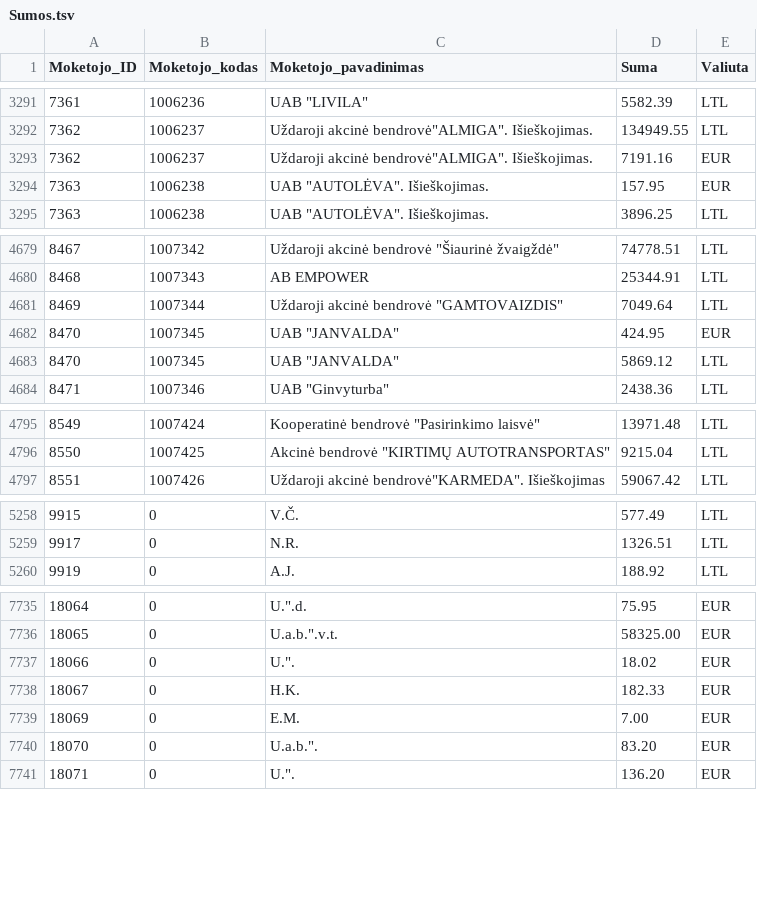
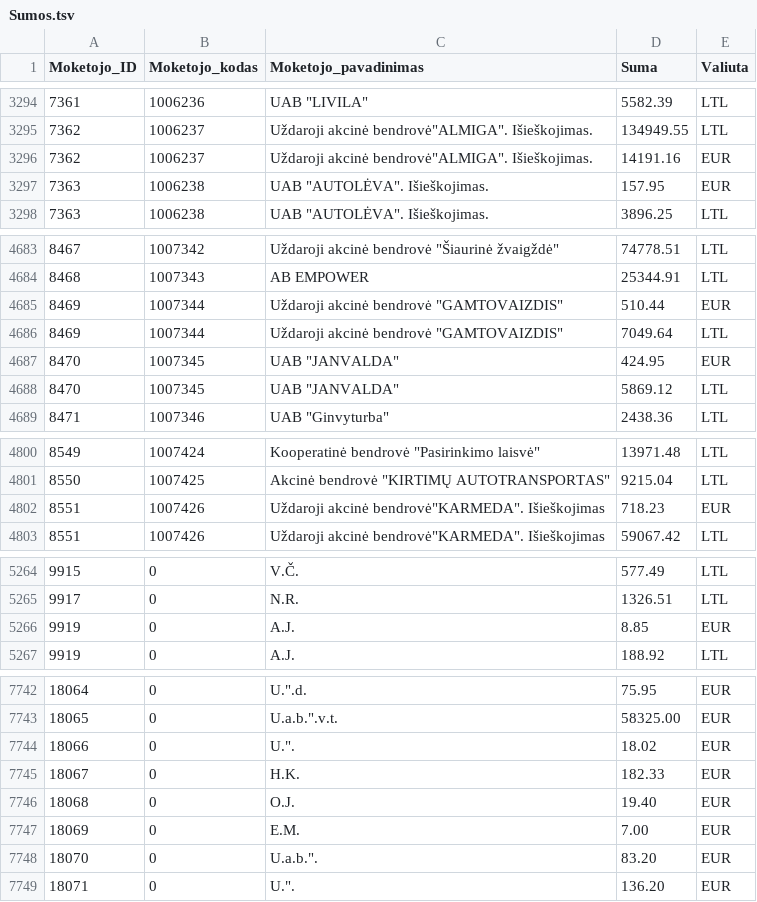
Before and after one commit to vilnius/zemesnuomossutartys, a TSV file: data/Sumos.tsv, drawn as a sheet; only a part is shown, gaps mark what is left out; the diff covers the shown part only.

```diff
--- a/data/Sumos.tsv
+++ b/data/Sumos.tsv
@@ -3292,3 +3295,3 @@
 7362	1006237	Uždaroji akcinė bendrovė"ALMIGA". Išieškojimas.	134949.55	LTL
-7362	1006237	Uždaroji akcinė bendrovė"ALMIGA". Išieškojimas.	7191.16	EUR
+7362	1006237	Uždaroji akcinė bendrovė"ALMIGA". Išieškojimas.	14191.16	EUR
 7363	1006238	UAB "AUTOLĖVA". Išieškojimas.	157.95	EUR
@@ -4680,2 +4684,3 @@
 8468	1007343	AB EMPOWER	25344.91	LTL
+8469	1007344	Uždaroji akcinė bendrovė "GAMTOVAIZDIS"	510.44	EUR
 8469	1007344	Uždaroji akcinė bendrovė "GAMTOVAIZDIS"	7049.64	LTL
@@ -4796,2 +4801,3 @@
 8550	1007425	Akcinė bendrovė "KIRTIMŲ AUTOTRANSPORTAS"	9215.04	LTL
+8551	1007426	Uždaroji akcinė bendrovė"KARMEDA". Išieškojimas	718.23	EUR
 8551	1007426	Uždaroji akcinė bendrovė"KARMEDA". Išieškojimas	59067.42	LTL
@@ -5259,2 +5265,3 @@
 9917	0	N.R.	1326.51	LTL
+9919	0	A.J.	8.85	EUR
 9919	0	A.J.	188.92	LTL
@@ -7739,2 +7746,3 @@
 18067	0	H.K.	182.33	EUR
+18068	0	O.J.	19.40	EUR
 18069	0	E.M.	7.00	EUR
```
Also changed, not shown: 6 added rows and 2 edited cells elsewhere in this file.
